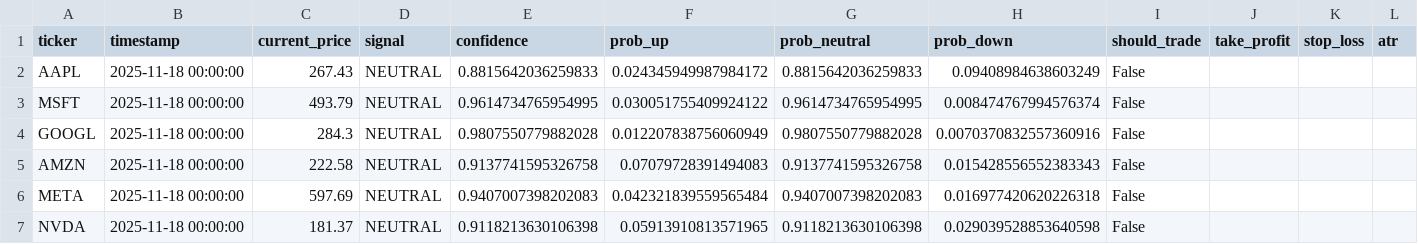
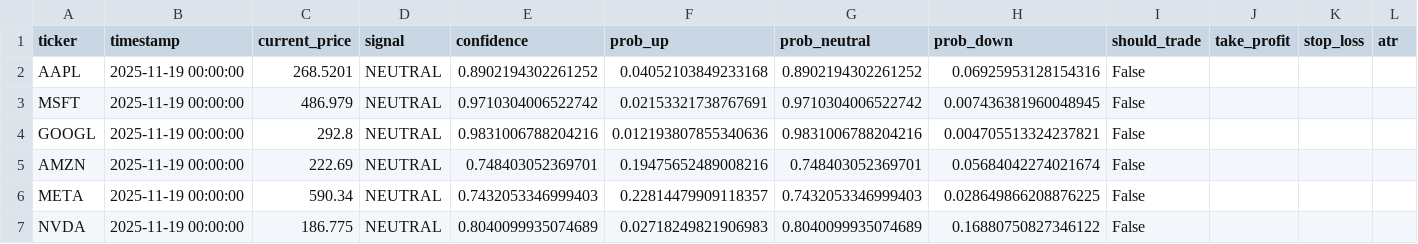
Before and after one commit to achen1076/MarketMinute, a CSV file: quant/outputs/live_predictions.csv, drawn as a sheet; only a part is shown; the diff covers the shown part only.

```diff
--- a/quant/outputs/live_predictions.csv
+++ b/quant/outputs/live_predictions.csv
@@ -1,7 +1,7 @@
 ticker,timestamp,current_price,signal,confidence,prob_up,prob_neutral,prob_down,should_trade,take_profit,stop_loss,atr
-AAPL,2025-11-18 00:00:00,267.43,NEUTRAL,0.8815642036259833,0.024345949987984172,0.8815642036259833,0.09408984638603249,False,,,
-MSFT,2025-11-18 00:00:00,493.79,NEUTRAL,0.9614734765954995,0.030051755409924122,0.9614734765954995,0.008474767994576374,False,,,
-GOOGL,2025-11-18 00:00:00,284.3,NEUTRAL,0.9807550779882028,0.012207838756060949,0.9807550779882028,0.0070370832557360916,False,,,
-AMZN,2025-11-18 00:00:00,222.58,NEUTRAL,0.9137741595326758,0.07079728391494083,0.9137741595326758,0.015428556552383343,False,,,
-META,2025-11-18 00:00:00,597.69,NEUTRAL,0.9407007398202083,0.042321839559565484,0.9407007398202083,0.016977420620226318,False,,,
-NVDA,2025-11-18 00:00:00,181.37,NEUTRAL,0.9118213630106398,0.05913910813571965,0.9118213630106398,0.029039528853640598,False,,,
+AAPL,2025-11-19 00:00:00,268.5201,NEUTRAL,0.8902194302261252,0.04052103849233168,0.8902194302261252,0.06925953128154316,False,,,
+MSFT,2025-11-19 00:00:00,486.979,NEUTRAL,0.9710304006522742,0.02153321738767691,0.9710304006522742,0.007436381960048945,False,,,
+GOOGL,2025-11-19 00:00:00,292.8,NEUTRAL,0.9831006788204216,0.012193807855340636,0.9831006788204216,0.004705513324237821,False,,,
+AMZN,2025-11-19 00:00:00,222.69,NEUTRAL,0.748403052369701,0.19475652489008216,0.748403052369701,0.05684042274021674,False,,,
+META,2025-11-19 00:00:00,590.34,NEUTRAL,0.7432053346999403,0.22814479909118357,0.7432053346999403,0.028649866208876225,False,,,
+NVDA,2025-11-19 00:00:00,186.775,NEUTRAL,0.8040099935074689,0.02718249821906983,0.8040099935074689,0.16880750827346122,False,,,
```
Also changed, not shown: 91 edited cells elsewhere in this file, quant/outputs/distributional_forecasts.csv.
